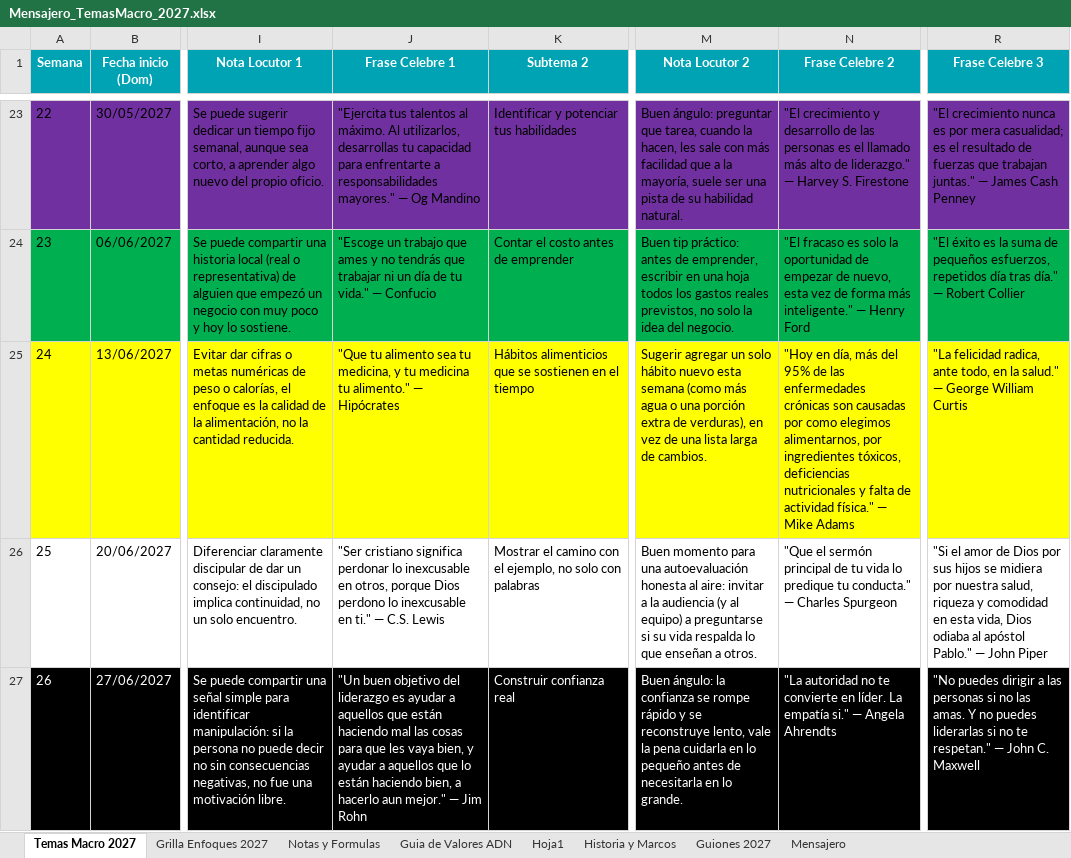
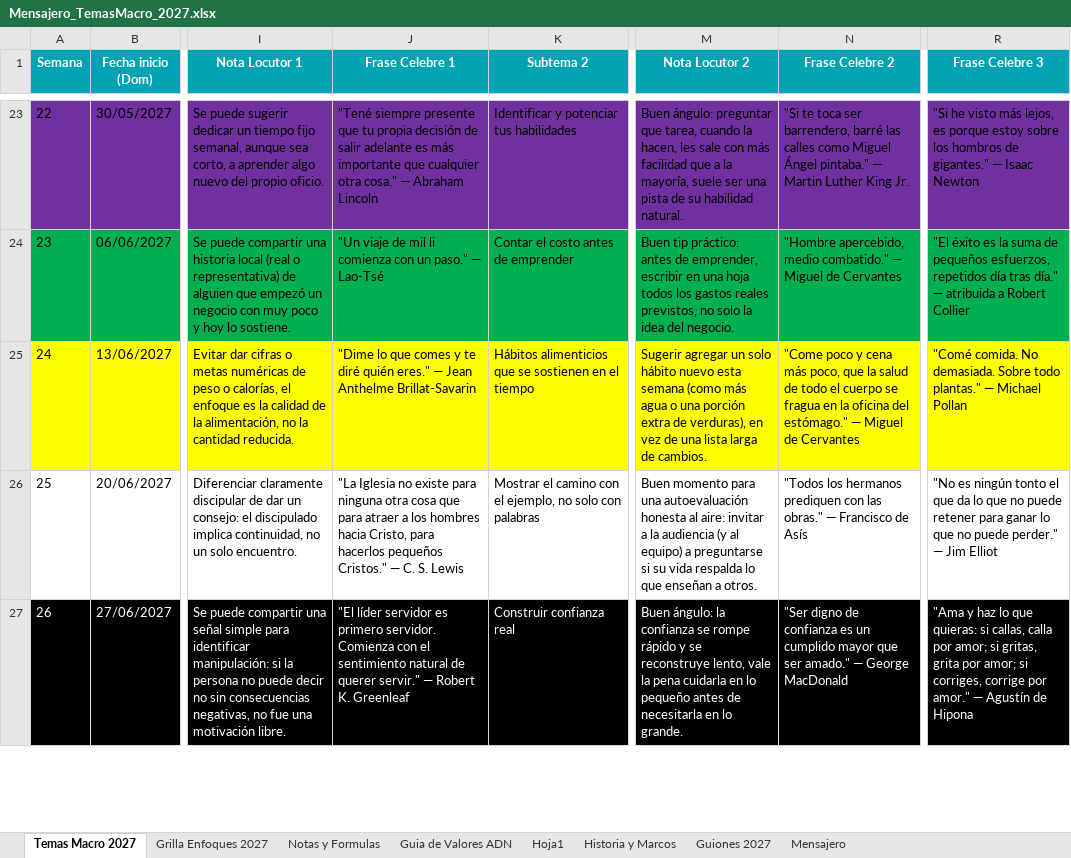
Before and after one commit to richarhrojas-ai/Sunset-app, an Excel workbook: mensajero/content/planillas/Mensajero_TemasMacro_2027.xlsx, sheet Temas Macro 2027, drawn as a sheet; only a part is shown, gaps mark what is left out; values as stored, in another font and other column widths than the file's, no borders; the diff covers the shown part only; the diff names each change by its address in the sheet, - before the commit and + after, or states it on an @@ line.

```diff
--- a/mensajero/content/planillas/Mensajero_TemasMacro_2027.xlsx (sheet Temas Macro 2027)
+++ b/mensajero/content/planillas/Mensajero_TemasMacro_2027.xlsx (sheet Temas Macro 2027)
-J23 (Frase Celebre 1): "Ejercita tus talentos al máximo. Al utilizarlos, desarrollas tu capacidad para enfrentarte a responsabilidades mayores." — Og Mandino
+J23 (Frase Celebre 1): "Tené siempre presente que tu propia decisión de salir adelante es más importante que cualquier otra cosa." — Abraham Lincoln
-N23 (Frase Celebre 2): "El crecimiento y desarrollo de las personas es el llamado más alto de liderazgo." — Harvey S. Firestone
+N23 (Frase Celebre 2): "Si te toca ser barrendero, barré las calles como Miguel Ángel pintaba." — Martin Luther King Jr.
-R23 (Frase Celebre 3): "El crecimiento nunca es por mera casualidad; es el resultado de fuerzas que trabajan juntas." — James Cash Penney
+R23 (Frase Celebre 3): "Si he visto más lejos, es porque estoy sobre los hombros de gigantes." — Isaac Newton
-J24 (Frase Celebre 1): "Escoge un trabajo que ames y no tendrás que trabajar ni un día de tu vida." — Confucio
+J24 (Frase Celebre 1): "Un viaje de mil li comienza con un paso." — Lao-Tsé
-N24 (Frase Celebre 2): "El fracaso es solo la oportunidad de empezar de nuevo, esta vez de forma más inteligente." — Henry Ford
+N24 (Frase Celebre 2): "Hombre apercebido, medio combatido." — Miguel de Cervantes
-R24 (Frase Celebre 3): …día." — Robert Collier
+R24 (Frase Celebre 3): …día." — atribuida a Robert Collier
-J25 (Frase Celebre 1): "Que tu alimento sea tu medicina, y tu medicina tu alimento." — Hipócrates
+J25 (Frase Celebre 1): "Dime lo que comes y te diré quién eres." — Jean Anthelme Brillat-Savarin
-N25 (Frase Celebre 2): "Hoy en día, más del 95% de las enfermedades crónicas son causadas por como elegimos alimentarnos, por ingredientes tóxicos, deficiencias nutricionales y falta de actividad física." — Mike Adams
+N25 (Frase Celebre 2): "Come poco y cena más poco, que la salud de todo el cuerpo se fragua en la oficina del estómago." — Miguel de Cervantes
-R25 (Frase Celebre 3): "La felicidad radica, ante todo, en la salud." — George William Curtis
+R25 (Frase Celebre 3): "Comé comida. No demasiada. Sobre todo plantas." — Michael Pollan
-J26 (Frase Celebre 1): "Ser cristiano significa perdonar lo inexcusable en otros, porque Dios perdono lo inexcusable en ti." — C.S. Lewis
+J26 (Frase Celebre 1): "La Iglesia no existe para ninguna otra cosa que para atraer a los hombres hacia Cristo, para hacerlos pequeños Cristos." — C. S. Lewis
-N26 (Frase Celebre 2): "Que el sermón principal de tu vida lo predique tu conducta." — Charles Spurgeon
+N26 (Frase Celebre 2): "Todos los hermanos prediquen con las obras." — Francisco de Asís
-R26 (Frase Celebre 3): "Si el amor de Dios por sus hijos se midiera por nuestra salud, riqueza y comodidad en esta vida, Dios odiaba al apóstol Pablo." — John Piper
+R26 (Frase Celebre 3): "No es ningún tonto el que da lo que no puede retener para ganar lo que no puede perder." — Jim Elliot
-J27 (Frase Celebre 1): "Un buen objetivo del liderazgo es ayudar a aquellos que están haciendo mal las cosas para que les vaya bien, y ayudar a aquellos que lo están haciendo bien, a hacerlo aun mejor." — Jim Rohn
+J27 (Frase Celebre 1): "El líder servidor es primero servidor. Comienza con el sentimiento natural de querer servir." — Robert K. Greenleaf
-N27 (Frase Celebre 2): "La autoridad no te convierte en líder. La empatía si." — Angela Ahrendts
+N27 (Frase Celebre 2): "Ser digno de confianza es un cumplido mayor que ser amado." — George MacDonald
-R27 (Frase Celebre 3): "No puedes dirigir a las personas si no las amas. Y no puedes liderarlas si no te respetan." — John C. Maxwell
+R27 (Frase Celebre 3): "Ama y haz lo que quieras: si callas, calla por amor; si gritas, grita por amor; si corriges, corrige por amor." — Agustín de Hipona
```
Also changed, not shown: 137 edited cells elsewhere in this sheet, 3 other files.
